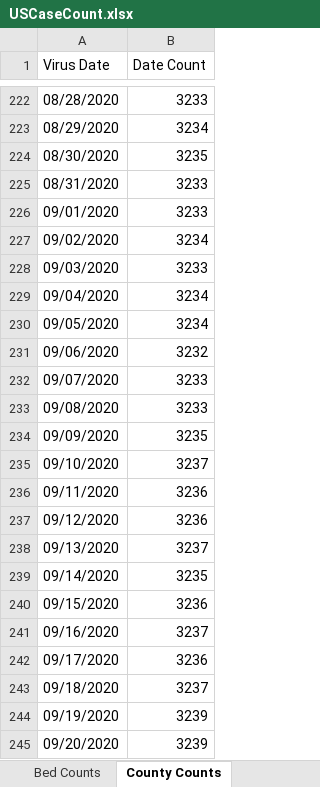
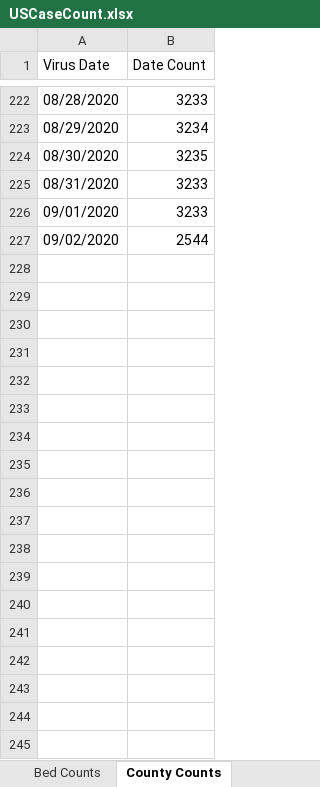
Before and after one commit to mhowe0422/mhowe0422.github.io, an Excel workbook: covid19/data/USCaseCount.xlsx, sheet County Counts, drawn as a sheet; only a part is shown, gaps mark what is left out; values as stored, in another font and other column widths than the file's, no borders; table styles not drawn; the diff covers the shown part only; the diff names each change by its address in the sheet, - before the commit and + after, or states it on an @@ line.

```diff
--- a/covid19/data/USCaseCount.xlsx (sheet County Counts)
+++ b/covid19/data/USCaseCount.xlsx (sheet County Counts)
-B227 (Date Count): 3234
+B227 (Date Count): 2544
-row 228: 09/03/2020 | 3233
-row 229: 09/04/2020 | 3234
-row 230: 09/05/2020 | 3234
-row 231: 09/06/2020 | 3232
-row 232: 09/07/2020 | 3233
-row 233: 09/08/2020 | 3233
-row 234: 09/09/2020 | 3235
-row 235: 09/10/2020 | 3237
-row 236: 09/11/2020 | 3236
-row 237: 09/12/2020 | 3236
-row 238: 09/13/2020 | 3237
-row 239: 09/14/2020 | 3235
-row 240: 09/15/2020 | 3236
-row 241: 09/16/2020 | 3237
-row 242: 09/17/2020 | 3236
-row 243: 09/18/2020 | 3237
-row 244: 09/19/2020 | 3239
-row 245: 09/20/2020 | 3239
```
Also changed, not shown: 42 removed rows elsewhere in this sheet, sheet Deaths Data, sheet Cases Data, charts or pictures, covid19/data/CaseRatio.xlsx, covid19/data/TrendTest.xlsx, 3 other files.
